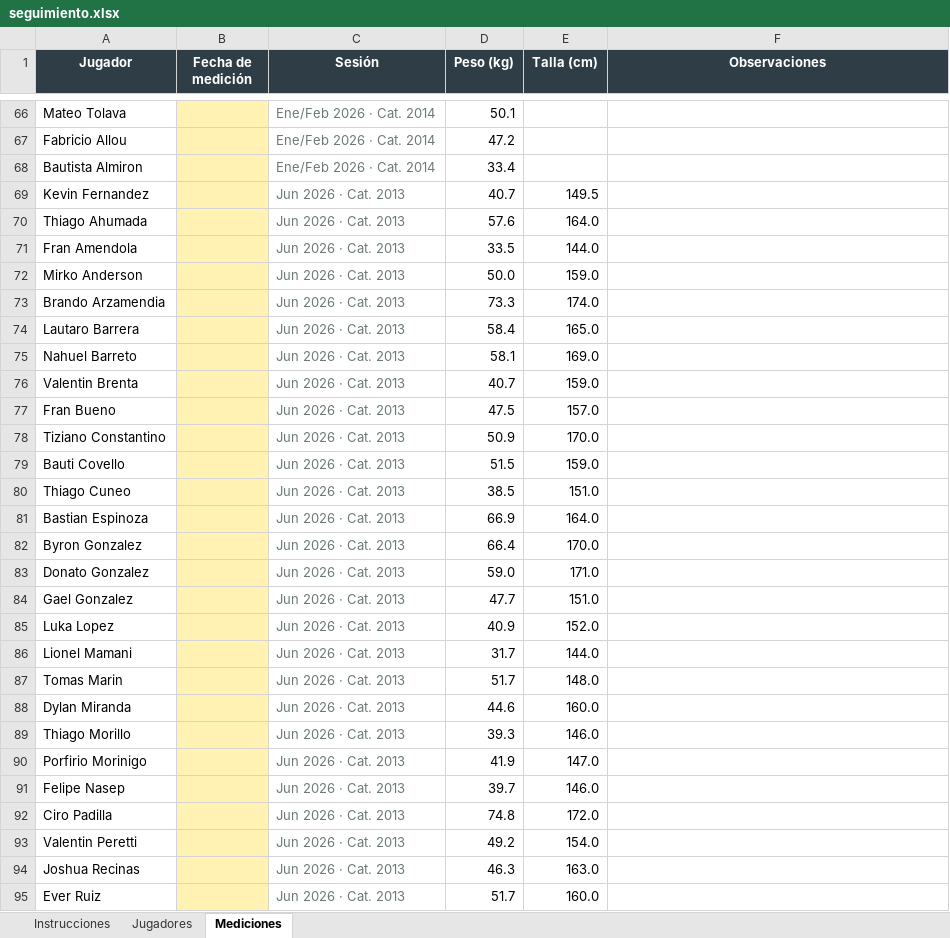
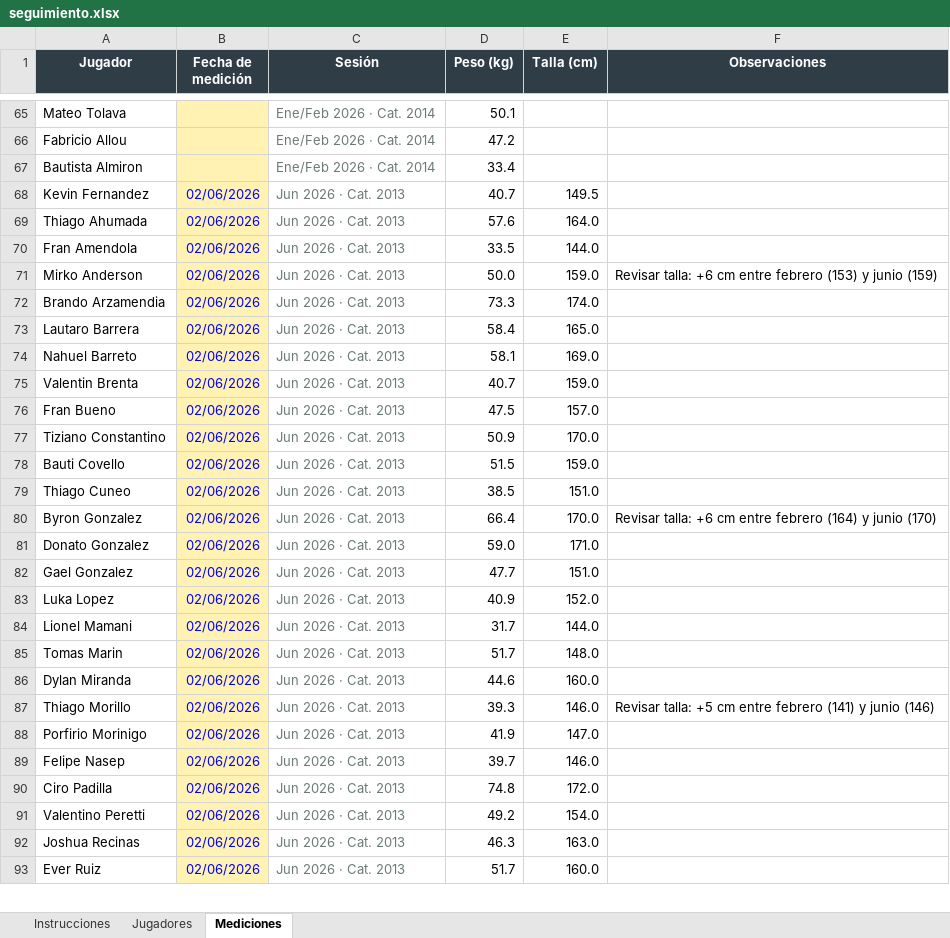
Before and after one commit to LIC-Santagada/Riestra-Infantiles, an Excel workbook: archivos/seguimiento.xlsx, sheet Mediciones, drawn as a sheet; only a part is shown, gaps mark what is left out; values as stored, in another font and other column widths than the file's, no borders; removed rows and columns are numbered as before the commit, all else as after; the diff covers the shown part only; the diff names each change by its address in the sheet, - before the commit and + after, or states it on an @@ line.

Commit message:
Add files via upload

```diff
--- a/archivos/seguimiento.xlsx (sheet Mediciones)
+++ b/archivos/seguimiento.xlsx (sheet Mediciones)
-B68:B79 (Fecha de medición): (empty)
+B68:B79 (Fecha de medición): 02/06/2026
-F71 (Observaciones): (empty)
+F71 (Observaciones): Revisar talla: +6 cm entre febrero (153) y junio (159)
-row 81: Bastian Espinoza |  | Jun 2026 · Cat. 2013 | 66.9 | 164.0
-B80:B93 (Fecha de medición): (empty)
+B80:B93 (Fecha de medición): 02/06/2026
-F80 (Observaciones): (empty)
+F80 (Observaciones): Revisar talla: +6 cm entre febrero (164) y junio (170)
-F87 (Observaciones): (empty)
+F87 (Observaciones): Revisar talla: +5 cm entre febrero (141) y junio (146)
-A91 (Jugador): Valentin Peretti
+A91 (Jugador): Valentino Peretti
```
Also changed, not shown: 36 added rows, 5 removed rows and 49 edited cells elsewhere in this sheet, sheet Jugadores, sheet Instrucciones.
